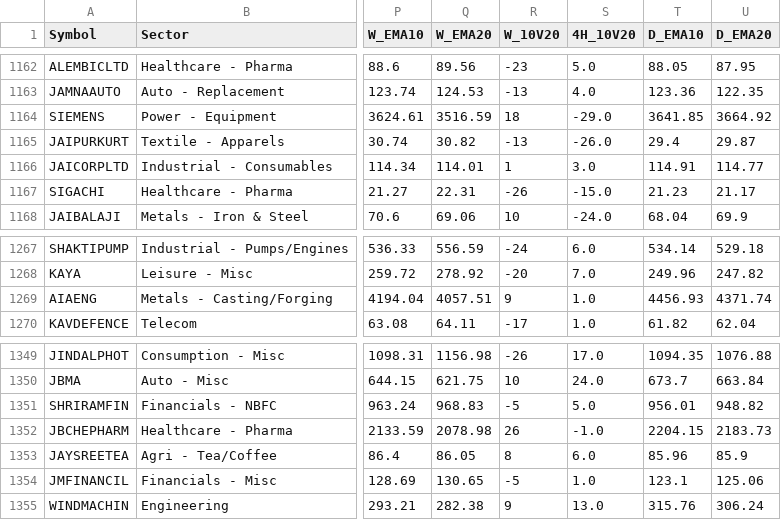
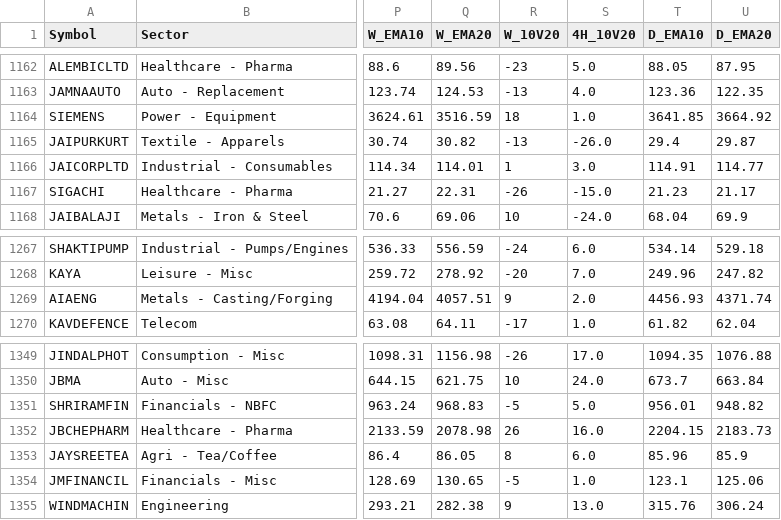
Before and after one commit to aypaninv/market-dashboard, a CSV file: technical_symbol_data.csv, drawn as a sheet; only a part is shown, gaps mark what is left out; the diff covers the shown part only; the diff names each change by its address in the sheet, - before the commit and + after, or states it on an @@ line.

```diff
--- a/technical_symbol_data.csv
+++ b/technical_symbol_data.csv
-S1164 (4H_10V20): -29.0
+S1164 (4H_10V20): 1.0
-S1269 (4H_10V20): 1.0
+S1269 (4H_10V20): 2.0
-S1352 (4H_10V20): -1.0
+S1352 (4H_10V20): 16.0
```
Also changed, not shown: 7 edited cells elsewhere in this file, portfolio_report.csv.
